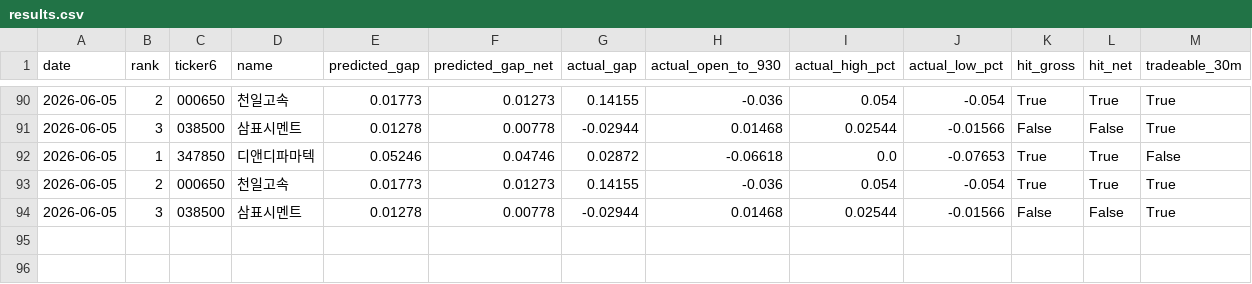
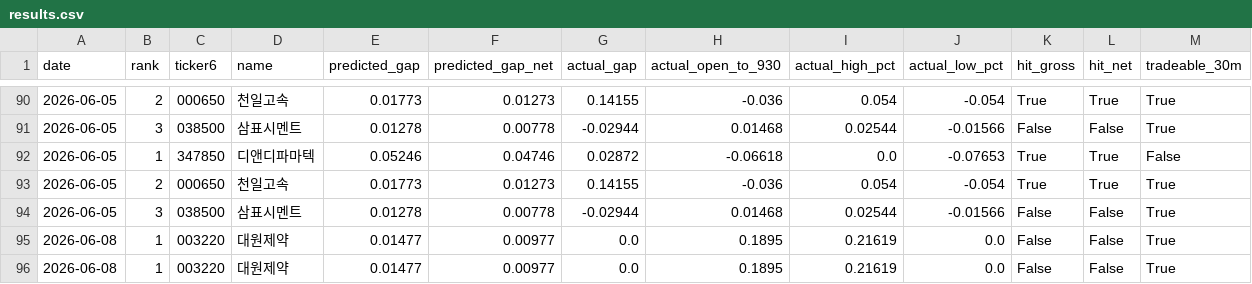
Before and after one commit to melingo-o/danta-screener, a CSV file: data/journal/results.csv, drawn as a sheet; only a part is shown, gaps mark what is left out.

```diff
--- a/data/journal/results.csv
+++ b/data/journal/results.csv
@@ -94 +94,3 @@
 2026-06-05,3,038500,삼표시멘트,0.01278,0.00778,-0.02944,0.01468,0.02544,-0.01566,False,False,True
+2026-06-08,1,003220,대원제약,0.01477,0.00977,0.0,0.1895,0.21619,0.0,False,False,True
+2026-06-08,1,003220,대원제약,0.01477,0.00977,0.0,0.1895,0.21619,0.0,False,False,True
```
